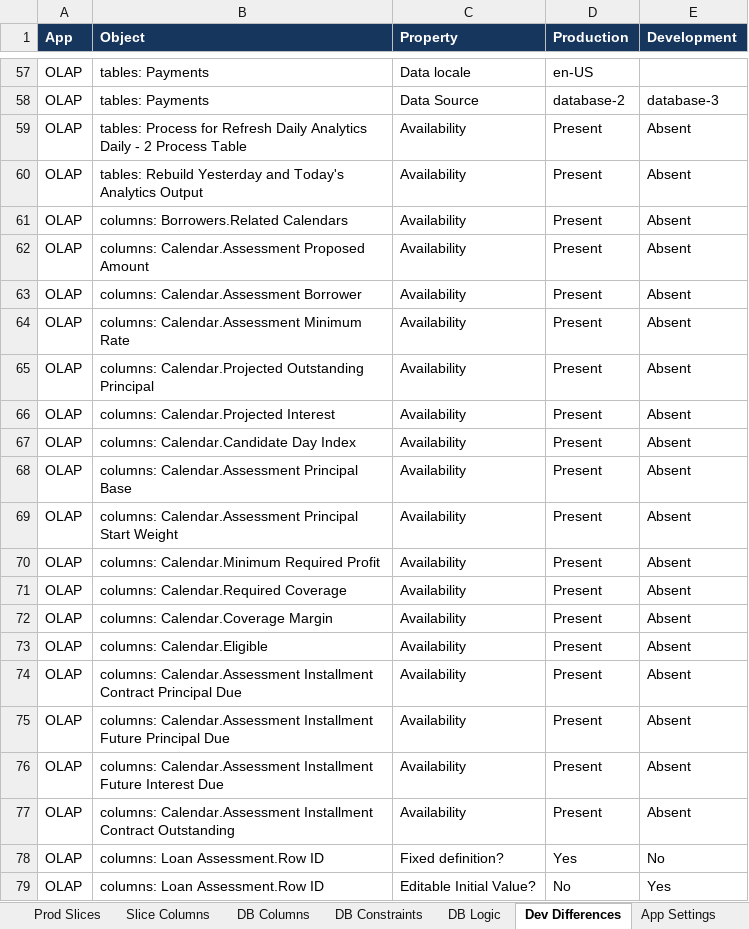
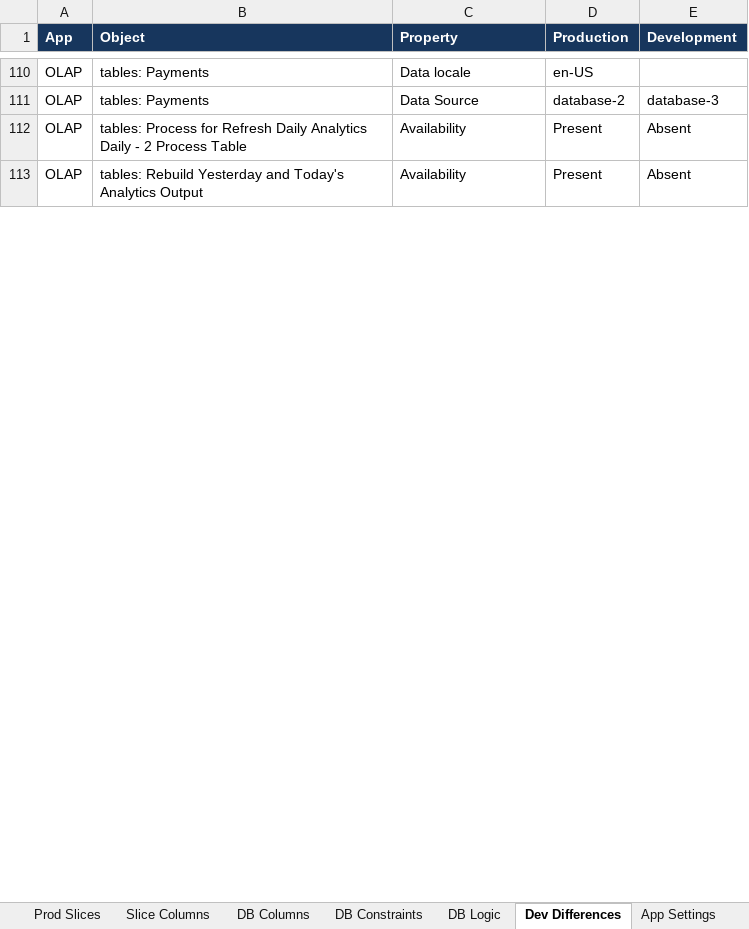
Before and after one commit to welct0407/MW-Credit-App, an Excel workbook: Documents/AppSheet_Data_Dictionary.xlsx, sheet Dev Differences, drawn as a sheet; only a part is shown, gaps mark what is left out; values as stored, in another font and other column widths than the file's, no borders; removed rows and columns are numbered as before the commit, all else as after; the diff covers the shown part only; the diff names each change by its address in the sheet, - before the commit and + after, or states it on an @@ line.

Commit message:
Promote SQL loan assessment to production OLAP and verify readback

```diff
--- a/Documents/AppSheet_Data_Dictionary.xlsx (sheet Dev Differences)
+++ b/Documents/AppSheet_Data_Dictionary.xlsx (sheet Dev Differences)
-row 61: OLAP | columns: Borrowers.Related Calendars | Availability | Present | Absent
-row 62: OLAP | columns: Calendar.Assessment Proposed Amount | Availability | Present | Absent
-row 63: OLAP | columns: Calendar.Assessment Borrower | Availability | Present | Absent
-row 64: OLAP | columns: Calendar.Assessment Minimum Rate | Availability | Present | Absent
-row 65: OLAP | columns: Calendar.Projected Outstanding Principal | Availability | Present | Absent
-row 66: OLAP | columns: Calendar.Projected Interest | Availability | Present | Absent
-row 67: OLAP | columns: Calendar.Candidate Day Index | Availability | Present | Absent
-row 68: OLAP | columns: Calendar.Assessment Principal Base | Availability | Present | Absent
-row 69: OLAP | columns: Calendar.Assessment Principal Start Weight | Availability | Present | Absent
-row 70: OLAP | columns: Calendar.Minimum Required Profit | Availability | Present | Absent
-row 71: OLAP | columns: Calendar.Required Coverage | Availability | Present | Absent
-row 72: OLAP | columns: Calendar.Coverage Margin | Availability | Present | Absent
-row 73: OLAP | columns: Calendar.Eligible | Availability | Present | Absent
-row 74: OLAP | columns: Calendar.Assessment Installment Contract Principal Due | Availability | Present | Absent
-row 75: OLAP | columns: Calendar.Assessment Installment Future Principal Due | Availability | Present | Absent
-row 76: OLAP | columns: Calendar.Assessment Installment Future Interest Due | Availability | Present | Absent
-row 77: OLAP | columns: Calendar.Assessment Installment Contract Outstanding | Availability | Present | Absent
-row 78: OLAP | columns: Loan Assessment.Row ID | Fixed definition? | Yes | No
-row 79: OLAP | columns: Loan Assessment.Row ID | Editable Initial Value? | No | Yes
```
Also changed, not shown: 56 added rows, 37 removed rows and 2 edited cells elsewhere in this sheet, sheet Column Rules, sheet Prod Columns, sheet Slice Columns, sheet Prod Tables, sheet App Settings, sheet Prod Relationships, 1 more sheet, 23 other files.
